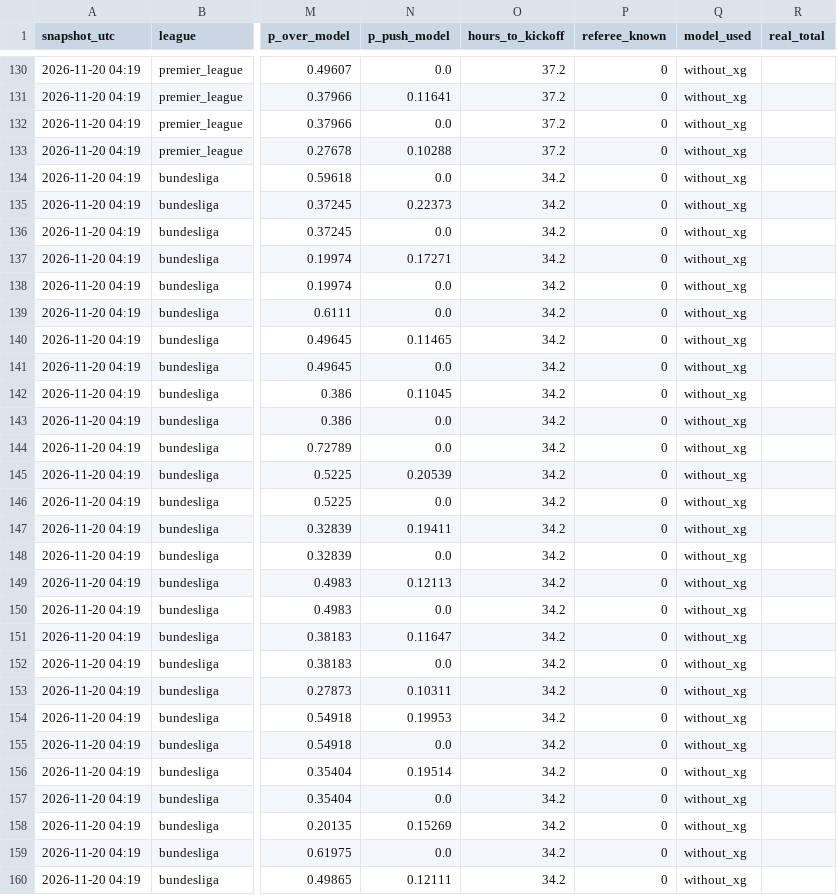
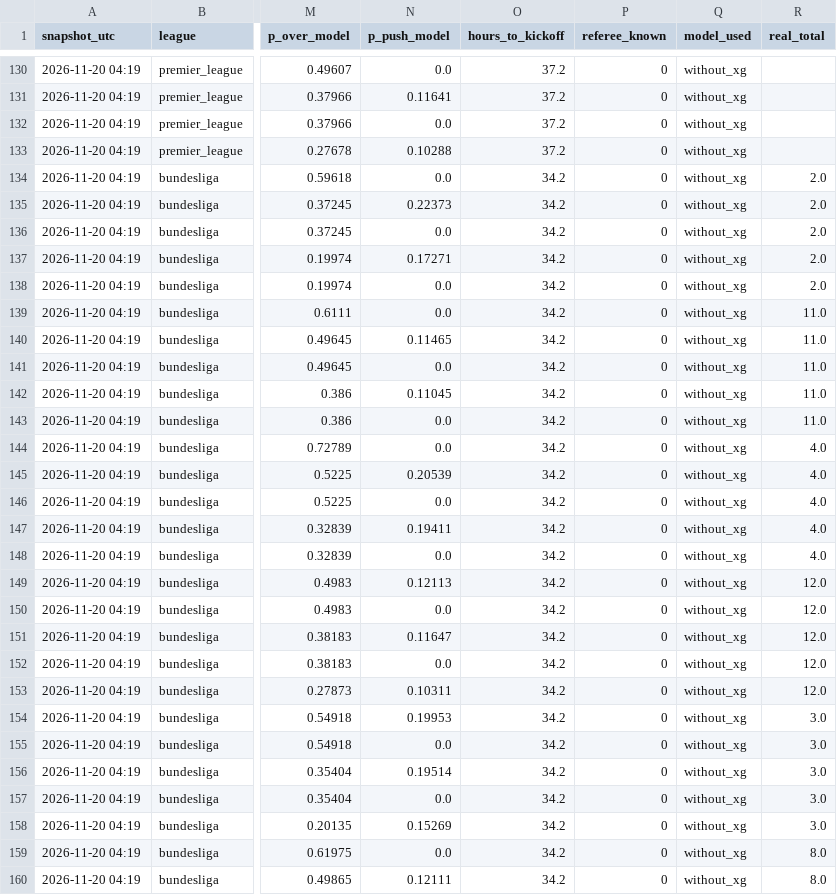
Before and after one commit to riccardogobbo01/football-predictor, a CSV file: docs/odds_secondary.csv, drawn as a sheet; only a part is shown, gaps mark what is left out; the diff covers the shown part only; the diff names each change by its address in the sheet, - before the commit and + after, or states it on an @@ line.

```diff
--- a/docs/odds_secondary.csv
+++ b/docs/odds_secondary.csv
-R134:R138 (real_total): (empty)
+R134:R138 (real_total): 2.0
-R139:R143 (real_total): (empty)
+R139:R143 (real_total): 11.0
-R144:R148 (real_total): (empty)
+R144:R148 (real_total): 4.0
-R149:R153 (real_total): (empty)
+R149:R153 (real_total): 12.0
-R154:R158 (real_total): (empty)
+R154:R158 (real_total): 3.0
-R159:R160 (real_total): (empty)
+R159:R160 (real_total): 8.0
```
Also changed, not shown: 58 edited cells elsewhere in this file, docs/history.csv, docs/mycombo_history.csv, 23 other files.
